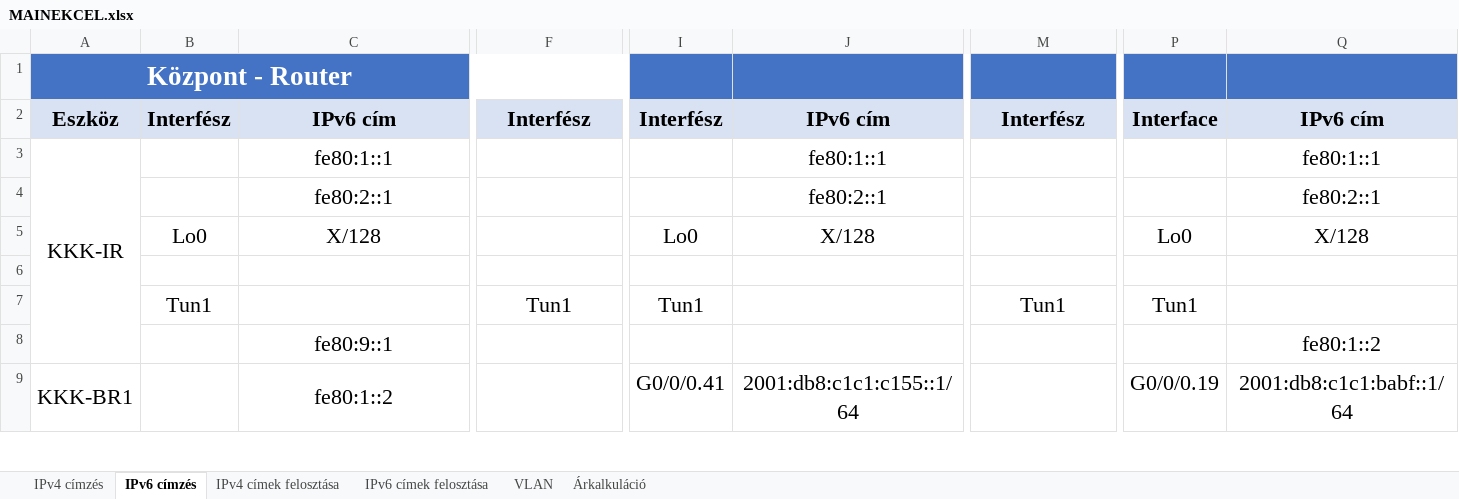
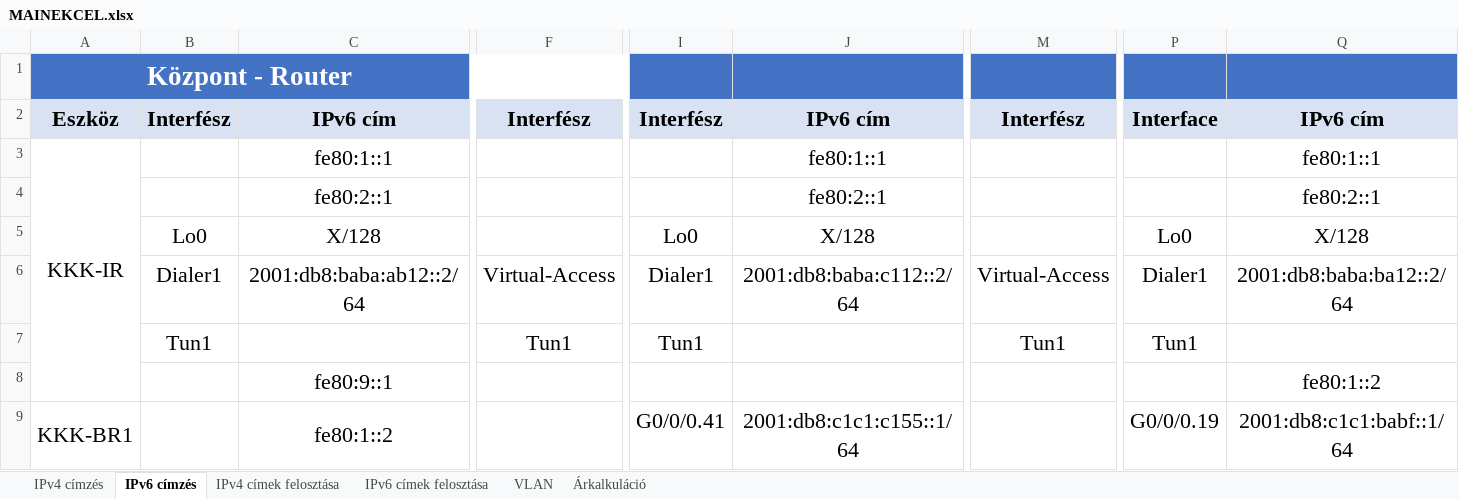
Before and after one commit to Tekergo2004/KihagyhatatlanKincsek, an Excel workbook: egyeb-fileok/MAINEKCEL.xlsx, sheet IPv6 címzés, drawn as a sheet; only a part is shown, gaps mark what is left out; values as stored, in another font and other column widths than the file's, no borders; conditional formats not drawn; the diff covers the shown part only; the diff names each change by its address in the sheet, - before the commit and + after, or states it on an @@ line.

Commit message:
WAN IPv4 IPv6 cimek

```diff
--- a/egyeb-fileok/MAINEKCEL.xlsx (sheet IPv6 címzés)
+++ b/egyeb-fileok/MAINEKCEL.xlsx (sheet IPv6 címzés)
-B6: (empty)
+B6: Dialer1
-C6: (empty)
+C6: 2001:db8:baba:ab12::2/64
-C6:D6 merged
-F6: (empty)
+F6: Virtual-Access
-I6: (empty)
+I6: Dialer1
-J6: (empty)
+J6: 2001:db8:baba:c112::2/64
-J6:K6 merged
-M6: (empty)
+M6: Virtual-Access
-P6: (empty)
+P6: Dialer1
-Q6: (empty)
+Q6: 2001:db8:baba:ba12::2/64
```
Also changed, not shown: 1 edited cell elsewhere in this sheet, sheet IPv4 címzés.
